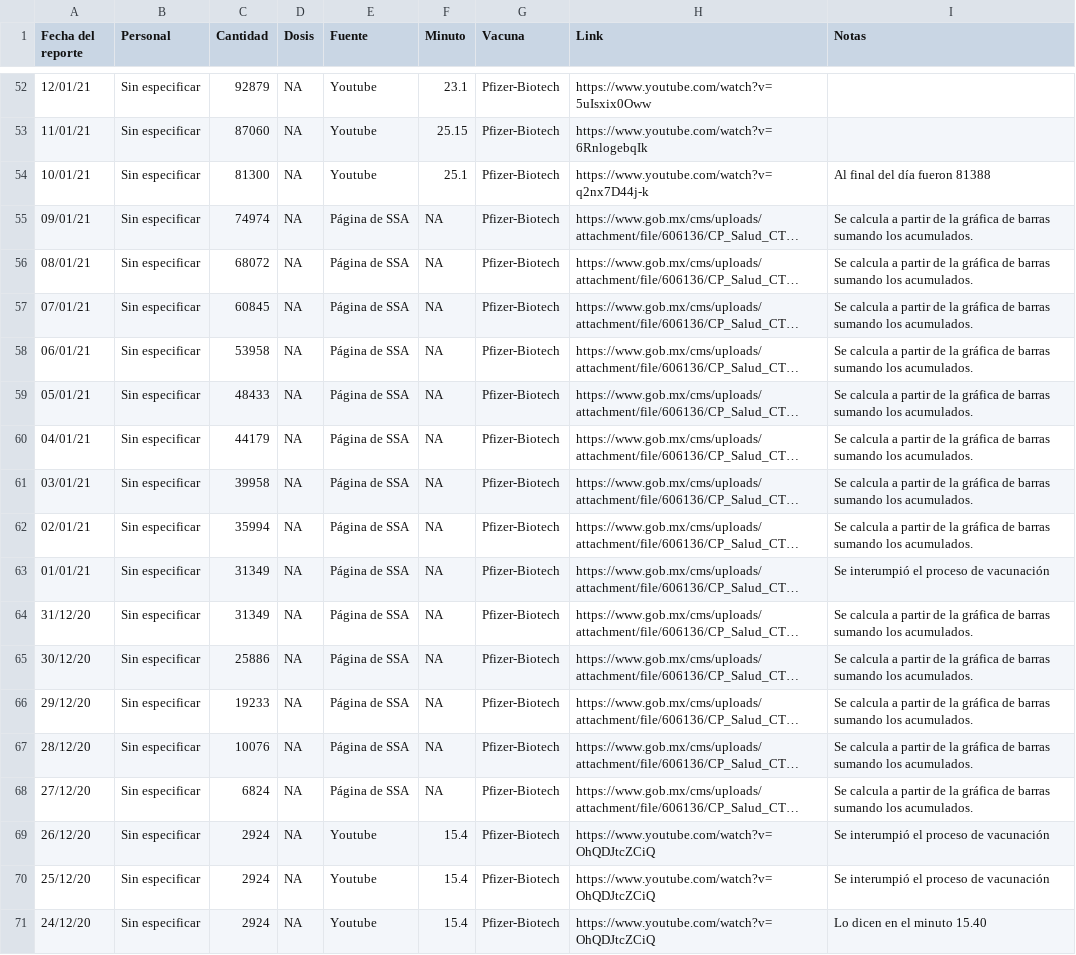
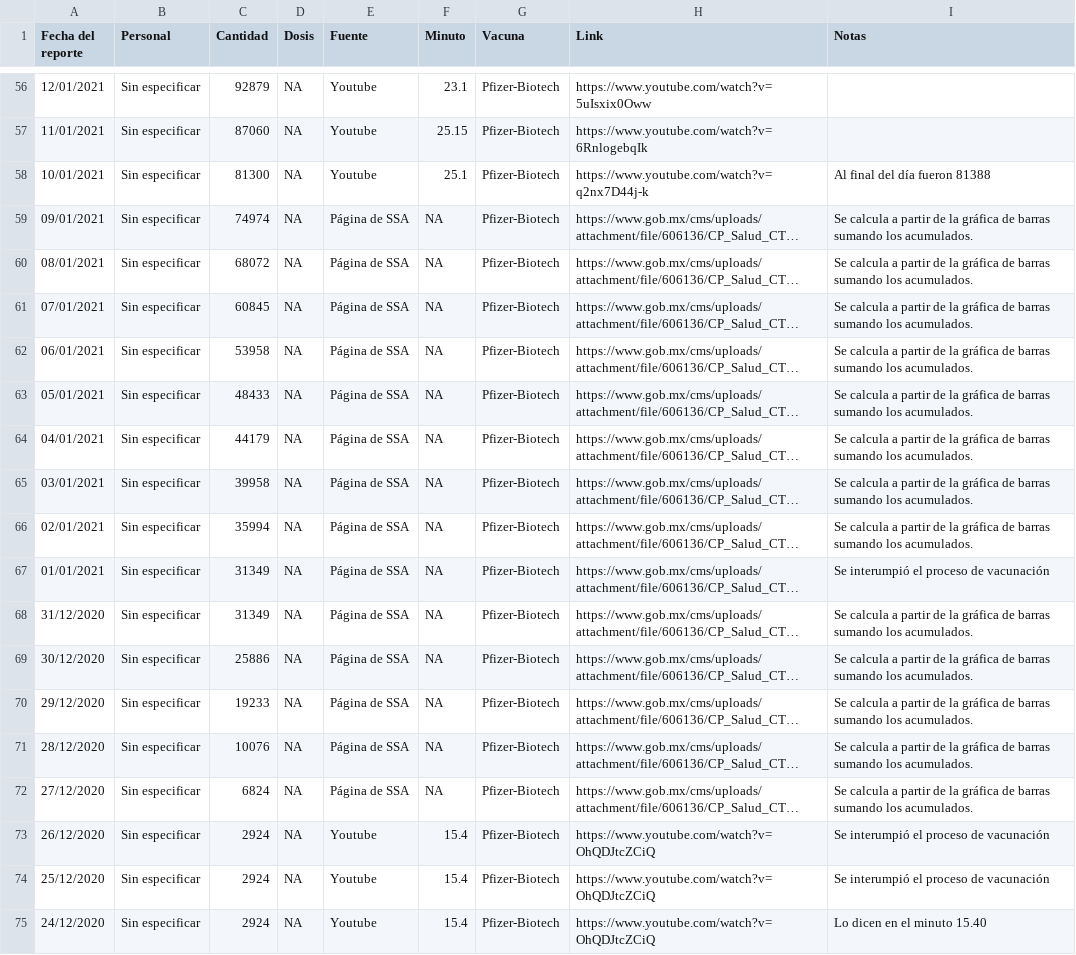
Before and after one commit to RodrigoZepeda/VacunasMX, a CSV file: Registro_Vacunas.csv, drawn as a sheet; only a part is shown, gaps mark what is left out; long unchanged cells end in …; addresses are those after the commit; the diff covers the shown part only; the diff names each change by its address in the sheet, - before the commit and + after, or states it on an @@ line.

```diff
--- a/Registro_Vacunas.csv
+++ b/Registro_Vacunas.csv
-A56 (Fecha del reporte): 12/01/21
+A56 (Fecha del reporte): 12/01/2021
-A57 (Fecha del reporte): 11/01/21
+A57 (Fecha del reporte): 11/01/2021
-A58 (Fecha del reporte): 10/01/21
+A58 (Fecha del reporte): 10/01/2021
-A59 (Fecha del reporte): 09/01/21
+A59 (Fecha del reporte): 09/01/2021
-A60 (Fecha del reporte): 08/01/21
+A60 (Fecha del reporte): 08/01/2021
-A61 (Fecha del reporte): 07/01/21
+A61 (Fecha del reporte): 07/01/2021
-A62 (Fecha del reporte): 06/01/21
+A62 (Fecha del reporte): 06/01/2021
-A63 (Fecha del reporte): 05/01/21
+A63 (Fecha del reporte): 05/01/2021
-A64 (Fecha del reporte): 04/01/21
+A64 (Fecha del reporte): 04/01/2021
-A65 (Fecha del reporte): 03/01/21
+A65 (Fecha del reporte): 03/01/2021
-A66 (Fecha del reporte): 02/01/21
+A66 (Fecha del reporte): 02/01/2021
-A67 (Fecha del reporte): 01/01/21
+A67 (Fecha del reporte): 01/01/2021
-A68 (Fecha del reporte): 31/12/20
+A68 (Fecha del reporte): 31/12/2020
-A69 (Fecha del reporte): 30/12/20
+A69 (Fecha del reporte): 30/12/2020
-A70 (Fecha del reporte): 29/12/20
+A70 (Fecha del reporte): 29/12/2020
-A71 (Fecha del reporte): 28/12/20
+A71 (Fecha del reporte): 28/12/2020
-A72 (Fecha del reporte): 27/12/20
+A72 (Fecha del reporte): 27/12/2020
-A73 (Fecha del reporte): 26/12/20
+A73 (Fecha del reporte): 26/12/2020
-A74 (Fecha del reporte): 25/12/20
+A74 (Fecha del reporte): 25/12/2020
-A75 (Fecha del reporte): 24/12/20
+A75 (Fecha del reporte): 24/12/2020
```
Also changed, not shown: 4 added rows and 50 edited cells elsewhere in this file.
